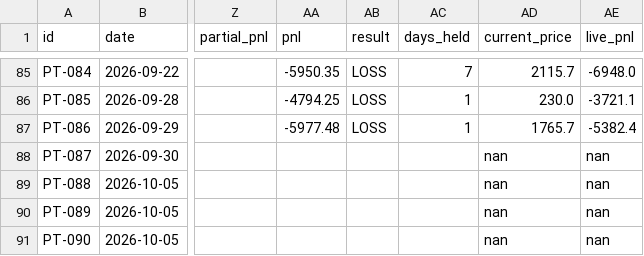
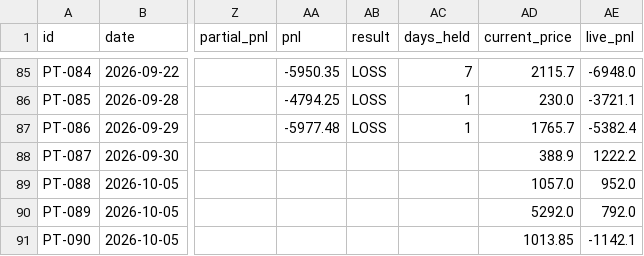
Before and after one commit to saisravanpalvaye/trading-bot-v2, a CSV file: paper_trades.csv, drawn as a sheet; only a part is shown, gaps mark what is left out; the diff names each change by its address in the sheet, - before the commit and + after, or states it on an @@ line.

Commit message:
scoreboard: update 2026-10-06 16:32

```diff
--- a/paper_trades.csv
+++ b/paper_trades.csv
-AD88 (current_price): nan
+AD88 (current_price): 388.9
-AE88 (live_pnl): nan
+AE88 (live_pnl): 1222.2
-AD89 (current_price): nan
+AD89 (current_price): 1057.0
-AE89 (live_pnl): nan
+AE89 (live_pnl): 952.0
-AD90 (current_price): nan
+AD90 (current_price): 5292.0
-AE90 (live_pnl): nan
+AE90 (live_pnl): 792.0
-AD91 (current_price): nan
+AD91 (current_price): 1013.85
-AE91 (live_pnl): nan
+AE91 (live_pnl): -1142.1
```
